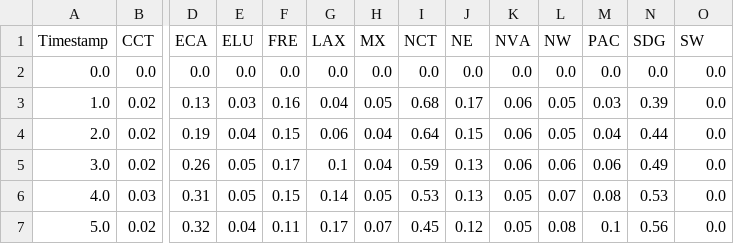
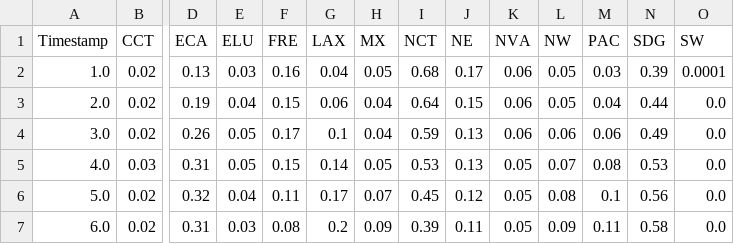
Before and after one commit to holgerteichgraeber/TimeSeriesClustering.jl, a CSV file: data/CEP/CA_14/TS/wind.csv, drawn as a sheet; only a part is shown, gaps mark what is left out; the shorter side is filled out with more unchanged rows; removed rows and columns are numbered as before the commit, all else as after; rows hold the shown columns only; the diff names each change by its address in the sheet, - before the commit and + after, or states it on an @@ line.

```diff
--- a/data/CEP/CA_14/TS/wind.csv
+++ b/data/CEP/CA_14/TS/wind.csv
-row 2: 0.0 | 0.0 | 0.0 | 0.0 | 0.0 | 0.0 | 0.0 | 0.0 | 0.0 | 0.0 | 0.0 | 0.0 | 0.0 | 0.0
-O2 (SW): 0.0
+O2 (SW): 0.0001
```
Also changed, not shown: data/CEP/CA_14/lines.csv, data/CEP/CA_14/nodes.csv, 21 other files.
